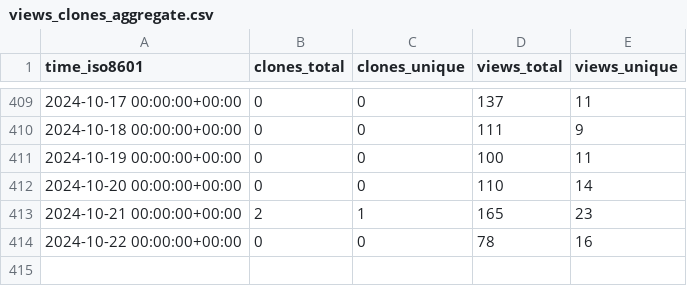
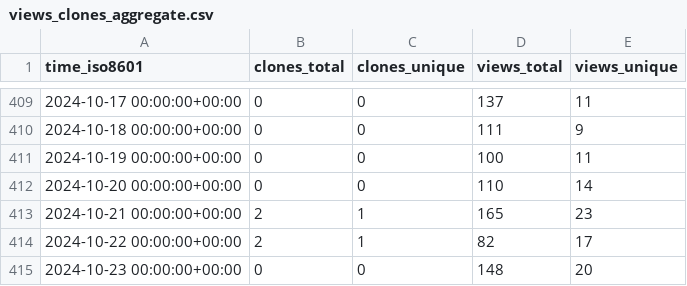
Before and after one commit to Ash-codes18/Lpu-colab-CPP-DSA-Soln, a CSV file: Ash-codes18/Lpu-colab-CPP-DSA-Soln/ghrs-data/views_clones_aggregate.csv, drawn as a sheet; only a part is shown, gaps mark what is left out.

```diff
--- a/Ash-codes18/Lpu-colab-CPP-DSA-Soln/ghrs-data/views_clones_aggregate.csv
+++ b/Ash-codes18/Lpu-colab-CPP-DSA-Soln/ghrs-data/views_clones_aggregate.csv
@@ -413,2 +413,3 @@ time_iso8601,clones_total,clones_unique,views_total,views_unique
 2024-10-21 00:00:00+00:00,2,1,165,23
-2024-10-22 00:00:00+00:00,0,0,78,16
+2024-10-22 00:00:00+00:00,2,1,82,17
+2024-10-23 00:00:00+00:00,0,0,148,20
```
Also changed, not shown: 1 other file.
